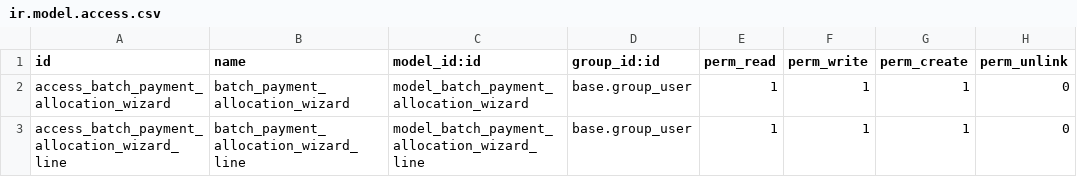
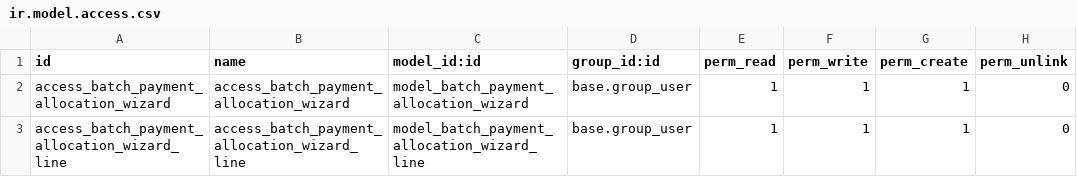
Before and after one commit to rovinlr/batch_payment, a CSV file: ld_batch_payment_allocation/security/ir.model.access.csv, drawn as a sheet.

```diff
--- a/ld_batch_payment_allocation/security/ir.model.access.csv
+++ b/ld_batch_payment_allocation/security/ir.model.access.csv
@@ -1,3 +1,3 @@
 id,name,model_id:id,group_id:id,perm_read,perm_write,perm_create,perm_unlink
-access_batch_payment_allocation_wizard,batch_payment_allocation_wizard,model_batch_payment_allocation_wizard,base.group_user,1,1,1,0
-access_batch_payment_allocation_wizard_line,batch_payment_allocation_wizard_line,model_batch_payment_allocation_wizard_line,base.group_user,1,1,1,0
+access_batch_payment_allocation_wizard,access_batch_payment_allocation_wizard,model_batch_payment_allocation_wizard,base.group_user,1,1,1,0
+access_batch_payment_allocation_wizard_line,access_batch_payment_allocation_wizard_line,model_batch_payment_allocation_wizard_line,base.group_user,1,1,1,0
```
Also changed, not shown: 4 other files.
